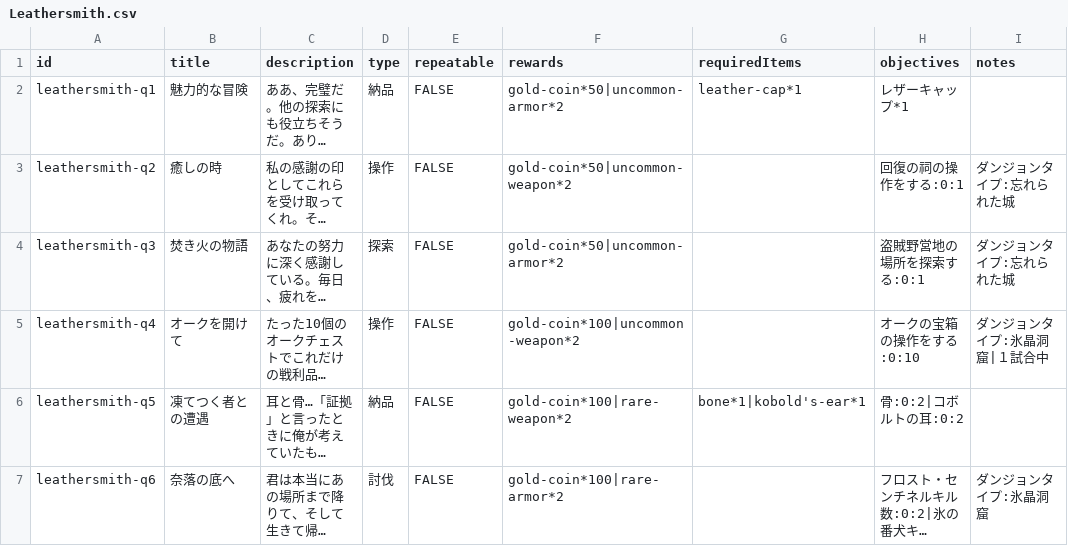
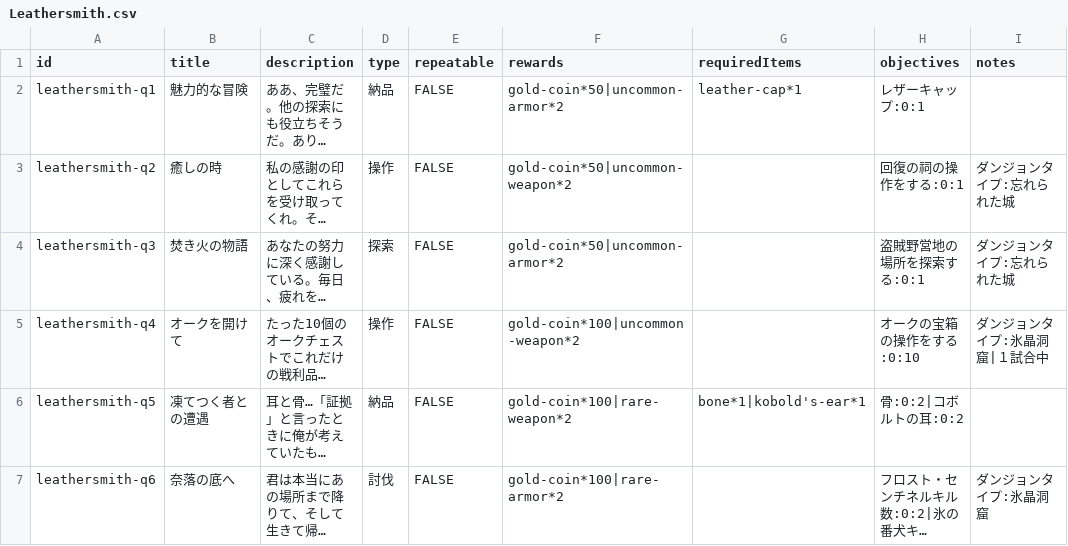
Before and after one commit to fumimasa-k/dad-wiki, a CSV file: data/quests/Leathersmith.csv, drawn as a sheet; only a part is shown; long unchanged cells end in …; the diff names each change by its address in the sheet, - before the commit and + after, or states it on an @@ line.

Commit message:
タイプミス修正

```diff
--- a/data/quests/Leathersmith.csv
+++ b/data/quests/Leathersmith.csv
-H2 (objectives): レザーキャップ*1
+H2 (objectives): レザーキャップ:0:1
```
